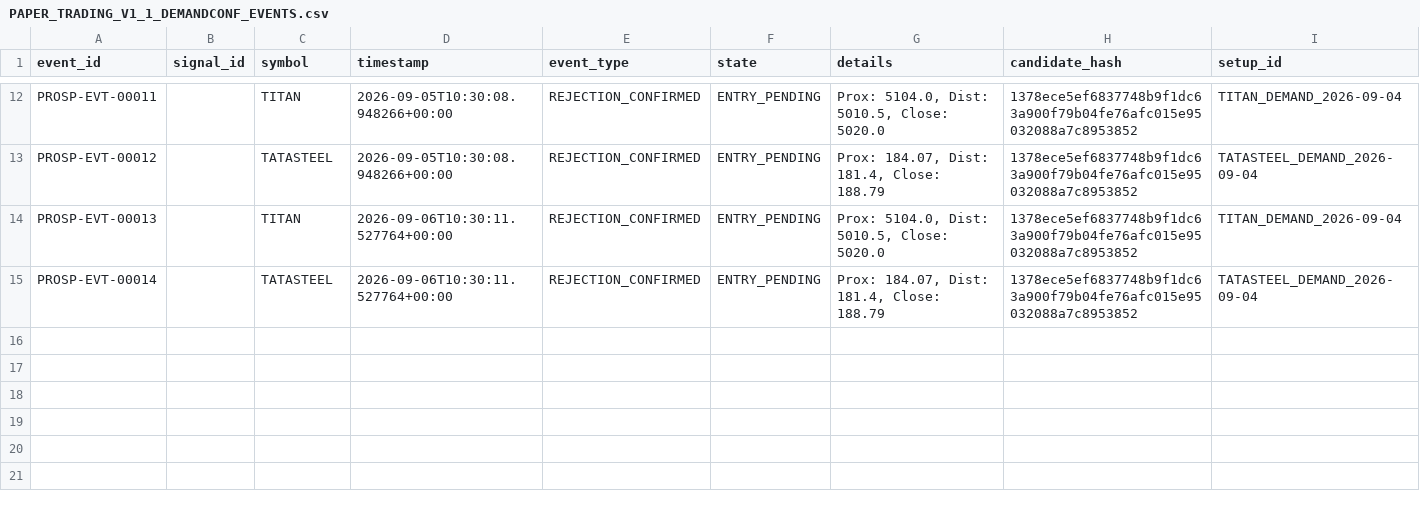
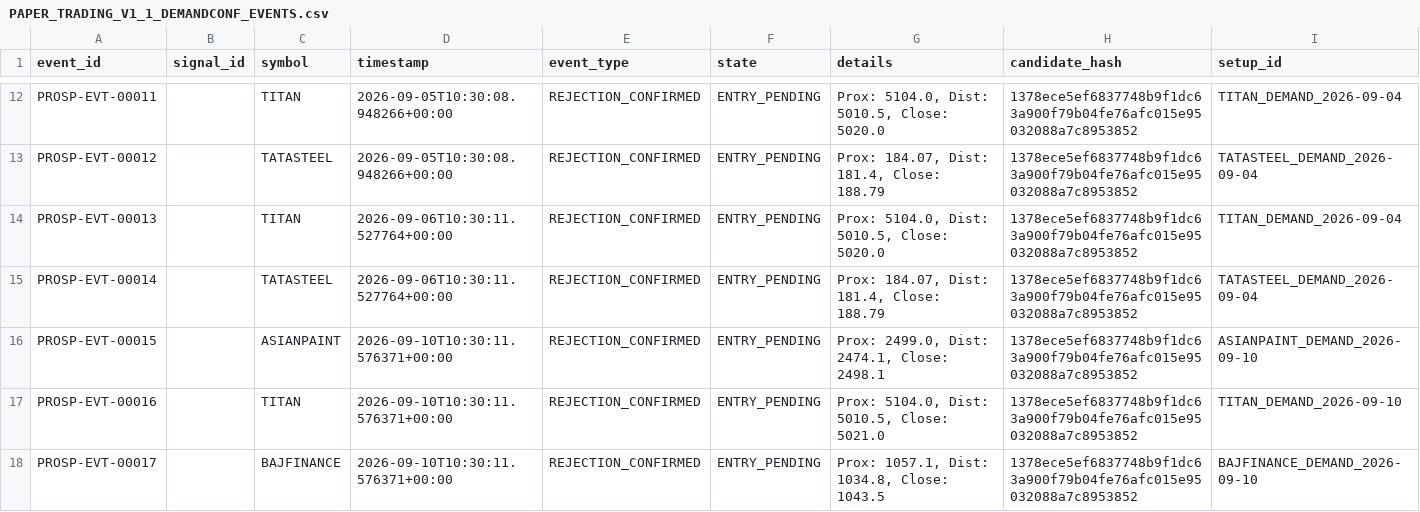
Before and after one commit to SavanTripathi/dhyanaksh-quant-terminal, a CSV file: PAPER_TRADING_V1_1_DEMANDCONF_EVENTS.csv, drawn as a sheet; only a part is shown, gaps mark what is left out; the diff names each change by its address in the sheet, - before the commit and + after, or states it on an @@ line.

Commit message:
fix(golden-baseline): freeze authoritative 10-Sep-2026 EOD baseline with dynamic trading calendar resolution

```diff
--- a/PAPER_TRADING_V1_1_DEMANDCONF_EVENTS.csv
+++ b/PAPER_TRADING_V1_1_DEMANDCONF_EVENTS.csv
+row 16: PROSP-EVT-00015 |  | ASIANPAINT | 2026-09-10T10:30:11.576371+00:00 | REJECTION_CONFIRMED | ENTRY_PENDING | Prox: 2499.0, Dist: 2474.1, Close: 2498.1 | 1378ece5ef6837748b9f1dc63a900f79b04fe76afc015e95032088a7c8953852 | ASIANPAINT_DEMAND_2026-09-10
+row 17: PROSP-EVT-00016 |  | TITAN | 2026-09-10T10:30:11.576371+00:00 | REJECTION_CONFIRMED | ENTRY_PENDING | Prox: 5104.0, Dist: 5010.5, Close: 5021.0 | 1378ece5ef6837748b9f1dc63a900f79b04fe76afc015e95032088a7c8953852 | TITAN_DEMAND_2026-09-10
+row 18: PROSP-EVT-00017 |  | BAJFINANCE | 2026-09-10T10:30:11.576371+00:00 | REJECTION_CONFIRMED | ENTRY_PENDING | Prox: 1057.1, Dist: 1034.8, Close: 1043.5 | 1378ece5ef6837748b9f1dc63a900f79b04fe76afc015e95032088a7c8953852 | BAJFINANCE_DEMAND_2026-09-10
```
Also changed, not shown: PAPER_TRADING_V1_1_DEMANDCONF_DAILY.csv, 41 other files.
